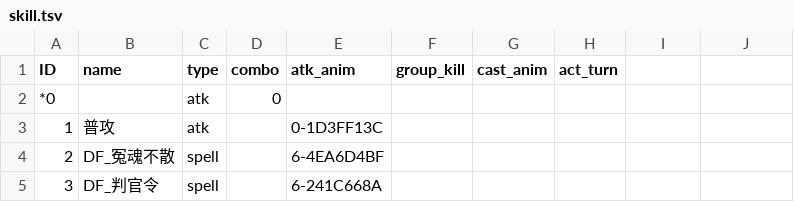
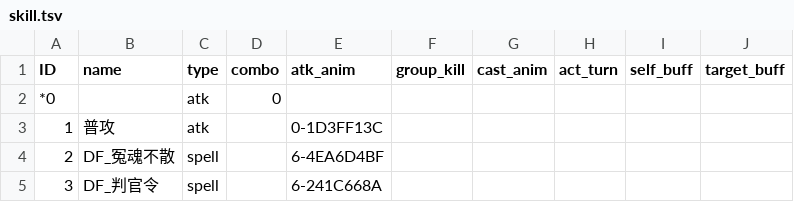
Before and after one commit to 752000niuniu/CXEngine, a TSV file: res/tables/skill.tsv, drawn as a sheet; only a part is shown; the diff names each change by its address in the sheet, - before the commit and + after, or states it on an @@ line.

```diff
--- a/res/tables/skill.tsv
+++ b/res/tables/skill.tsv
-I1: (empty)
+I1: self_buff
-J1: (empty)
+J1: target_buff
```
